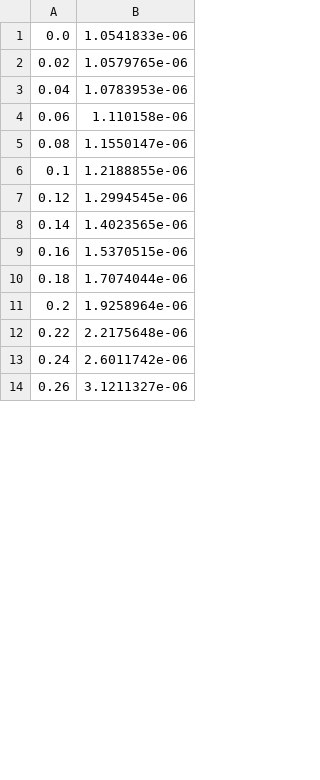
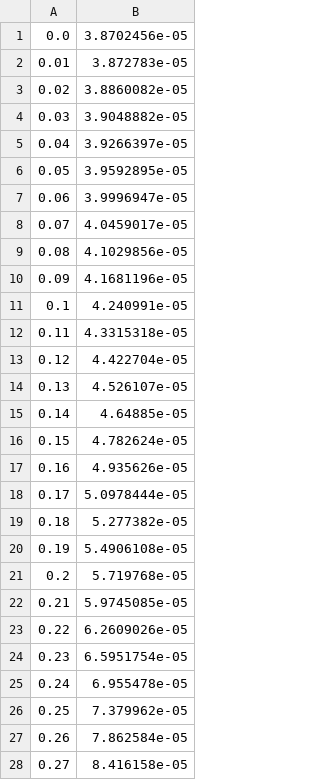
Before and after one commit to ppapac/24112024_memfn, a CSV file: op-g2, imag, T=4K, eta=0.001eV.csv, drawn as a sheet; only a part is shown; the diff covers the shown part only.

```diff
--- a/op-g2, imag, T=4K, eta=0.001eV.csv
+++ b/op-g2, imag, T=4K, eta=0.001eV.csv
@@ -1,14 +1,28 @@
-0.0,1.0541833e-06
-0.02,1.0579765e-06
-0.04,1.0783953e-06
-0.06,1.110158e-06
-0.08,1.1550147e-06
-0.1,1.2188855e-06
-0.12,1.2994545e-06
-0.14,1.4023565e-06
-0.16,1.5370515e-06
-0.18,1.7074044e-06
-0.2,1.9258964e-06
-0.22,2.2175648e-06
-0.24,2.6011742e-06
-0.26,3.1211327e-06
+0.0,3.8702456e-05
+0.01,3.872783e-05
+0.02,3.8860082e-05
+0.03,3.9048882e-05
+0.04,3.9266397e-05
+0.05,3.9592895e-05
+0.06,3.9996947e-05
+0.07,4.0459017e-05
+0.08,4.1029856e-05
+0.09,4.1681196e-05
+0.1,4.240991e-05
+0.11,4.3315318e-05
+0.12,4.422704e-05
+0.13,4.526107e-05
+0.14,4.64885e-05
+0.15,4.782624e-05
+0.16,4.935626e-05
+0.17,5.0978444e-05
+0.18,5.277382e-05
+0.19,5.4906108e-05
+0.2,5.719768e-05
+0.21,5.9745085e-05
+0.22,6.2609026e-05
+0.23,6.5951754e-05
+0.24,6.955478e-05
+0.25,7.379962e-05
+0.26,7.862584e-05
+0.27,8.416158e-05
```
Also changed, not shown: 36 added rows and 36 edited cells elsewhere in this file, op-g2, real, T=4K, eta=0.001eV.csv, 4 other files.
